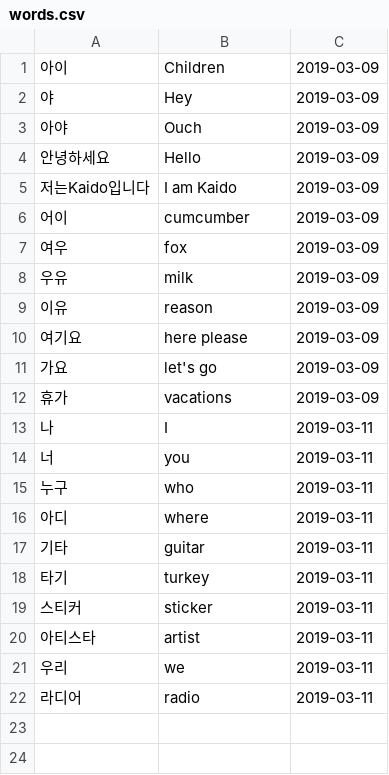
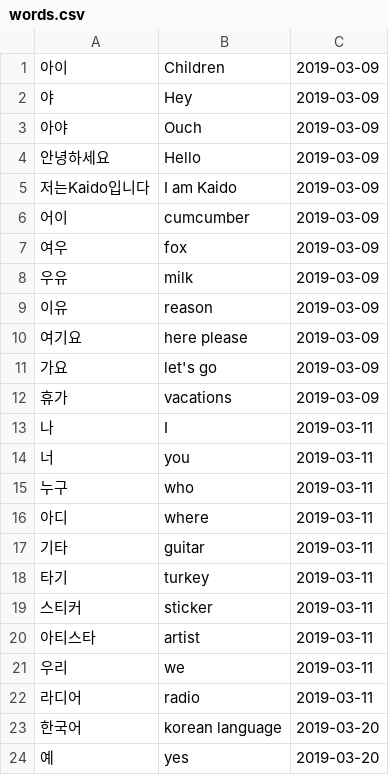
Before and after one commit to kaido89/Korean, a CSV file: words.csv, drawn as a sheet.

Commit message:
2019-03-20

```diff
--- a/words.csv
+++ b/words.csv
@@ -22 +22,3 @@
 라디어,radio,2019-03-11
+한국어,korean language, 2019-03-20
+예,yes,2019-03-20
```
